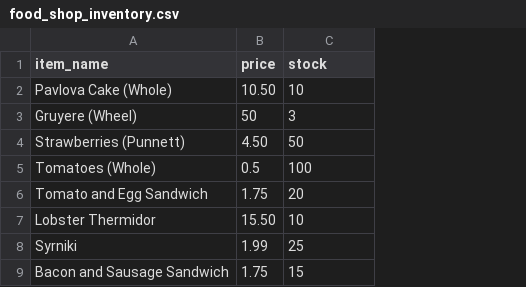
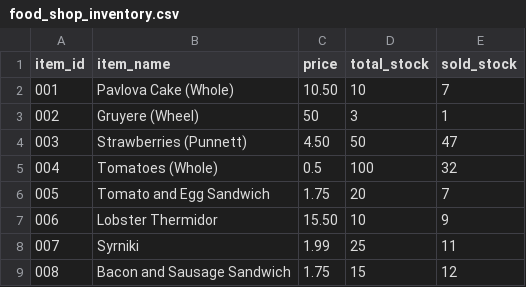
Before and after one commit to junglerot/enso, a CSV file: distribution/std-lib/Standard/data/food_shop_inventory.csv, drawn as a sheet; addresses are those after the commit; the diff names each change by its address in the sheet, - before the commit and + after, or states it on an @@ line.

Commit message:
Finish updating the standard library examples (#1731)

```diff
--- a/distribution/std-lib/Standard/data/food_shop_inventory.csv
+++ b/distribution/std-lib/Standard/data/food_shop_inventory.csv
+column A (item_id), rows 2-9: 001 | 002 | 003 | 004 | 005 | 006 | 007 | 008
+column E (sold_stock), rows 2-9: 7 | 1 | 47 | 32 | 7 | 9 | 11 | 12
-D1: stock
+D1: total_stock
```
Also changed, not shown: 19 other files.
